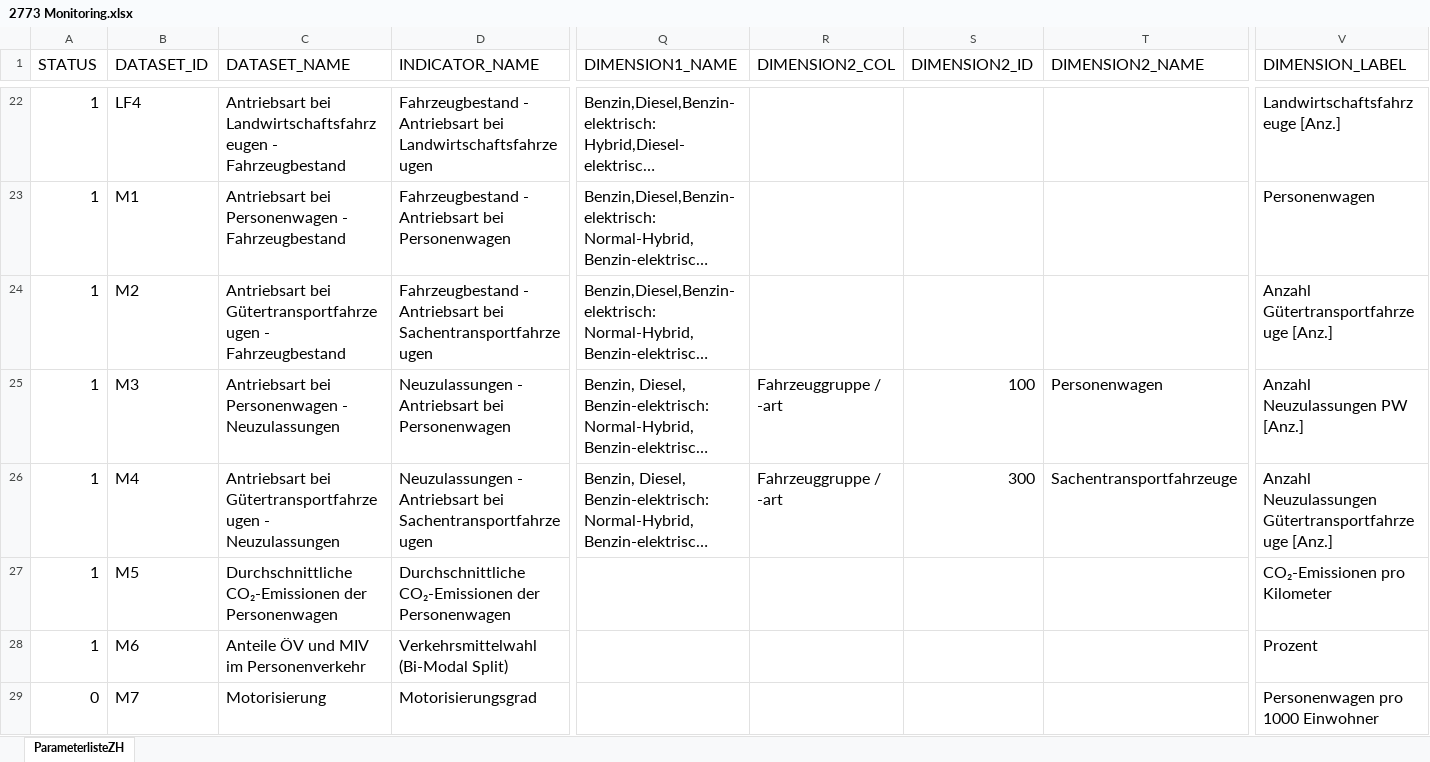
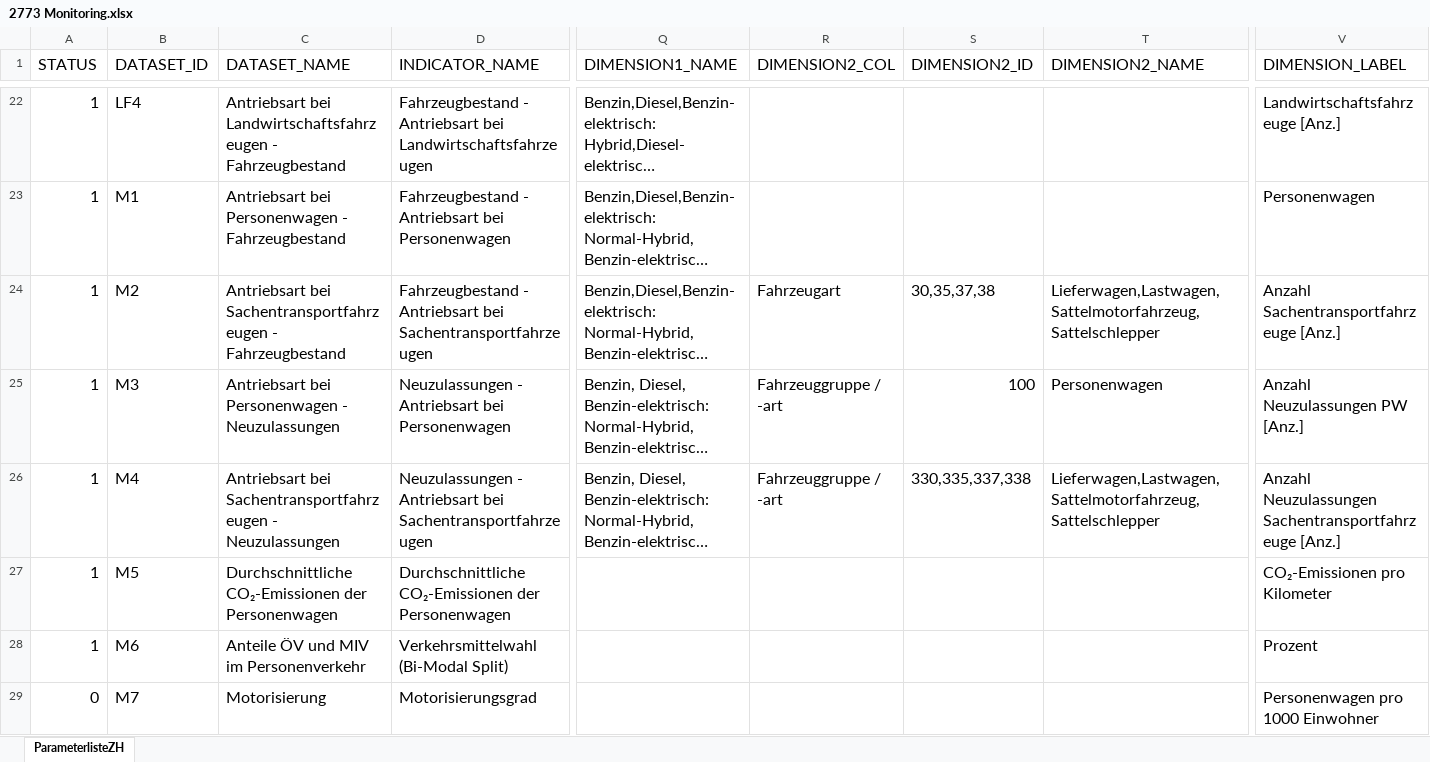
Before and after one commit to statistikZH/decarb_monitoring, an Excel workbook: 2773 Monitoring.xlsx, sheet ParameterlisteZH, drawn as a sheet; only a part is shown, gaps mark what is left out; long unchanged cells end in …; values as stored, in another font and other column widths than the file's, no borders; the diff names each change by its address in the sheet, - before the commit and + after, or states it on an @@ line.

Commit message:
M2/M4: integration of group "Fahrzeugart".

```diff
--- a/2773 Monitoring.xlsx (sheet ParameterlisteZH)
+++ b/2773 Monitoring.xlsx (sheet ParameterlisteZH)
-C24 (DATASET_NAME): Antriebsart bei Gütertransportfahrzeugen - Fahrzeugbestand
+C24 (DATASET_NAME): Antriebsart bei Sachentransportfahrzeugen - Fahrzeugbestand
-R24 (DIMENSION2_COL): (empty)
+R24 (DIMENSION2_COL): Fahrzeugart
-S24 (DIMENSION2_ID): (empty)
+S24 (DIMENSION2_ID): 30,35,37,38
-T24 (DIMENSION2_NAME): (empty)
+T24 (DIMENSION2_NAME): Lieferwagen,Lastwagen,Sattelmotorfahrzeug,Sattelschlepper
-V24 (DIMENSION_LABEL): Anzahl Gütertransportfahrzeuge [Anz.]
+V24 (DIMENSION_LABEL): Anzahl Sachentransportfahrzeuge [Anz.]
-C26 (DATASET_NAME): Antriebsart bei Gütertransportfahrzeugen - Neuzulassungen
+C26 (DATASET_NAME): Antriebsart bei Sachentransportfahrzeugen - Neuzulassungen
-S26 (DIMENSION2_ID): 300
+S26 (DIMENSION2_ID): 330,335,337,338
-T26 (DIMENSION2_NAME): Sachentransportfahrzeuge
+T26 (DIMENSION2_NAME): Lieferwagen,Lastwagen,Sattelmotorfahrzeug,Sattelschlepper
-V26 (DIMENSION_LABEL): Anzahl Neuzulassungen Gütertransportfahrzeuge [Anz.]
+V26 (DIMENSION_LABEL): Anzahl Neuzulassungen Sachentransportfahrzeuge [Anz.]
```
Also changed, not shown: 6 other files.
